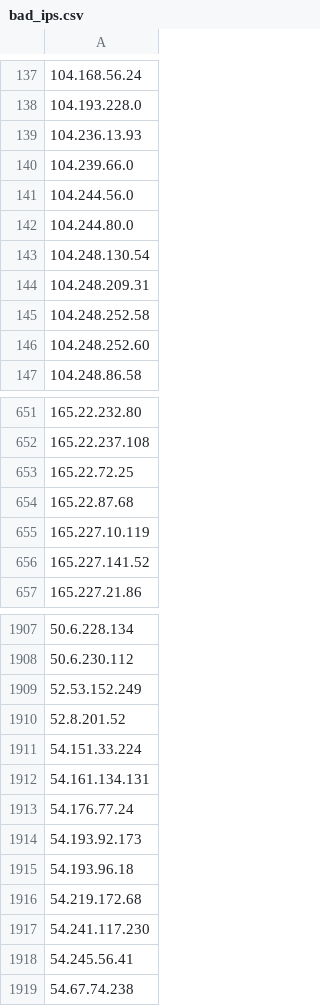
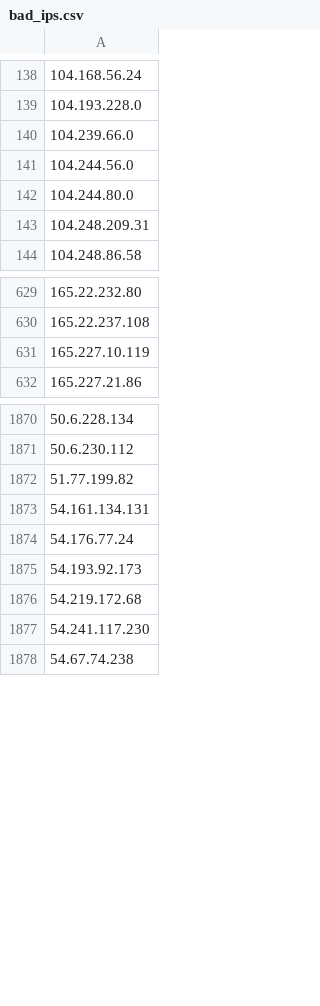
Before and after one commit to Davidlinkcoil/malicious-ip-feeds, a CSV file: bad_ips.csv, drawn as a sheet; only a part is shown, gaps mark what is left out; the diff covers the shown part only.

```diff
--- a/bad_ips.csv
+++ b/bad_ips.csv
@@ -138,3 +139,2 @@
 104.193.228.0
-104.236.13.93
 104.239.66.0
@@ -142,6 +142,3 @@
 104.244.80.0
-104.248.130.54
 104.248.209.31
-104.248.252.58
-104.248.252.60
 104.248.86.58
@@ -652,6 +630,3 @@
 165.22.237.108
-165.22.72.25
-165.22.87.68
 165.227.10.119
-165.227.141.52
 165.227.21.86
@@ -1908,5 +1871,3 @@
 50.6.230.112
-52.53.152.249
-52.8.201.52
-54.151.33.224
+51.77.199.82
 54.161.134.131
@@ -1914,6 +1875,4 @@
 54.193.92.173
-54.193.96.18
 54.219.172.68
 54.241.117.230
-54.245.56.41
 54.67.74.238
```
Also changed, not shown: 16 added rows, 48 removed rows and 2 edited cells elsewhere in this file.
